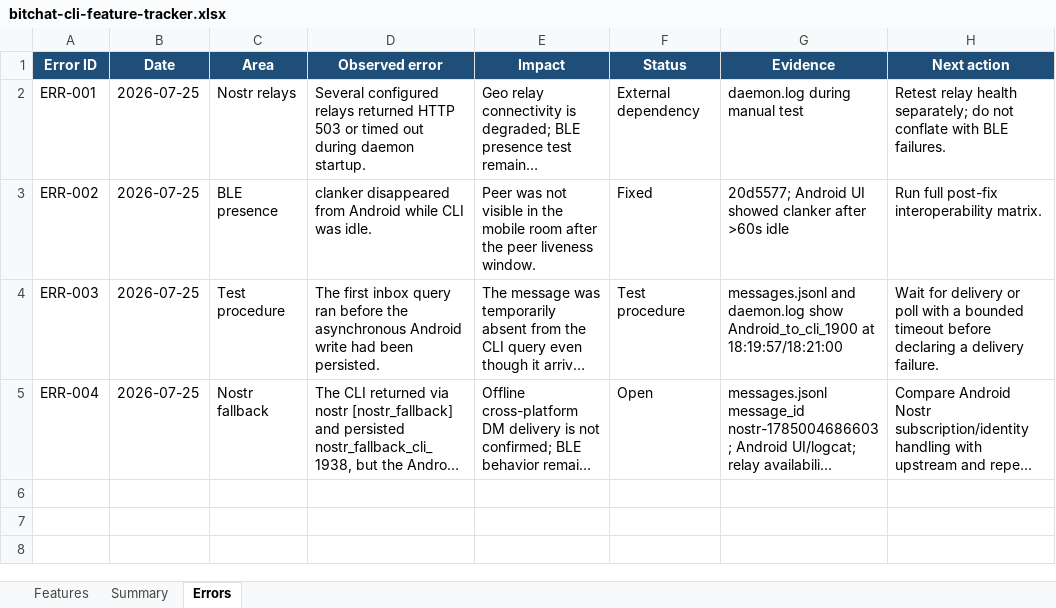
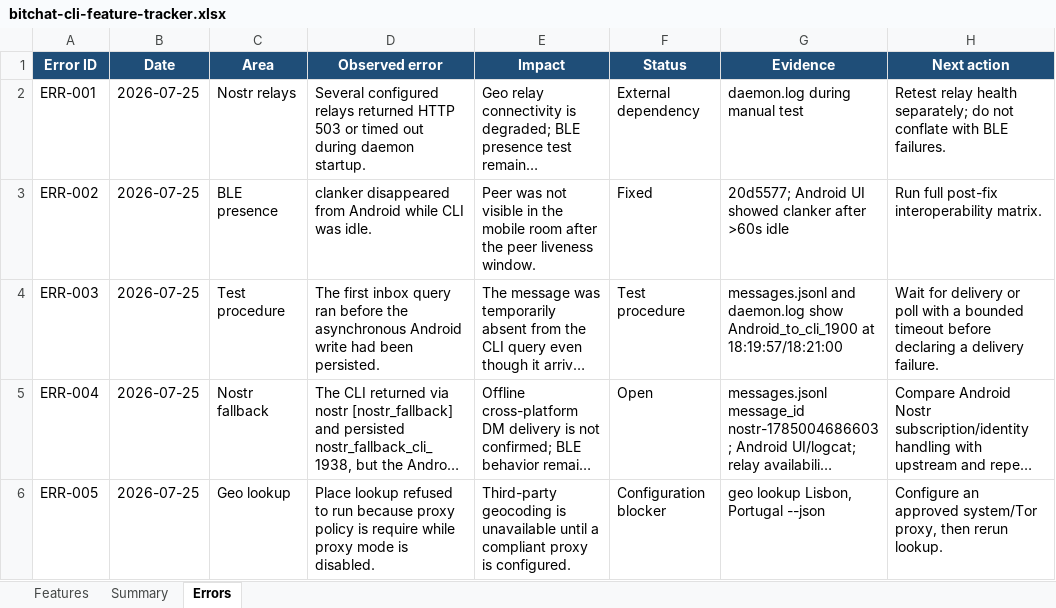
Before and after one commit to brenorb/bitchat-cli, an Excel workbook: bitchat-cli-feature-tracker.xlsx, sheet Errors, drawn as a sheet; long unchanged cells end in …; values as stored, in another font and other column widths than the file's, no borders; the diff names each change by its address in the sheet, - before the commit and + after, or states it on an @@ line.

```diff
--- a/bitchat-cli-feature-tracker.xlsx (sheet Errors)
+++ b/bitchat-cli-feature-tracker.xlsx (sheet Errors)
+row 6: ERR-005 | 2026-07-25 | Geo lookup | Place lookup refused to run because proxy policy is require while proxy mode is disabled. | Third-party geocoding is unavailable until a compliant proxy is configured. | Configuration blocker | geo lookup Lisbon, Portugal --json | Configure an approved system/Tor proxy, then rerun lookup.
```
Also changed, not shown: sheet Features, 1 other file.
